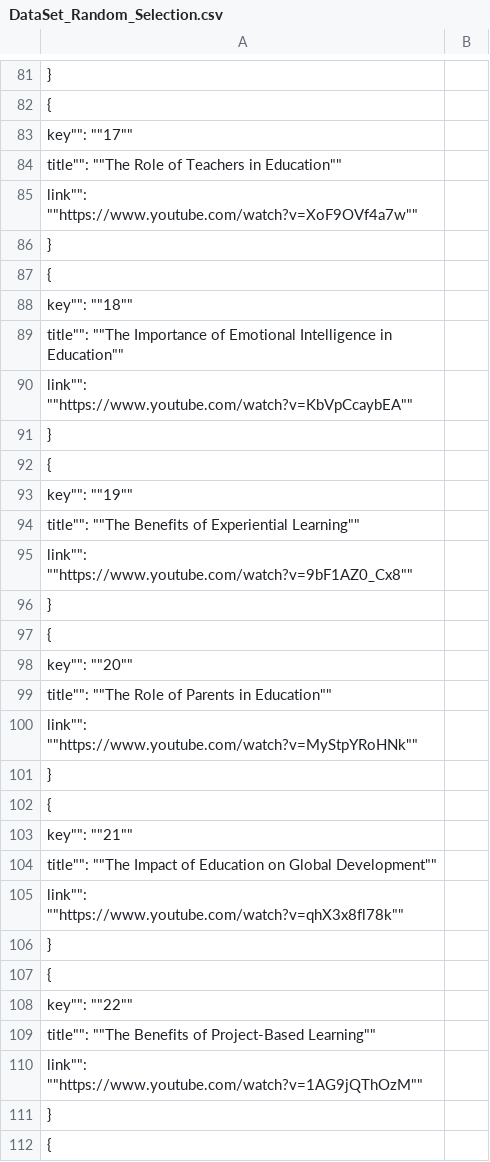
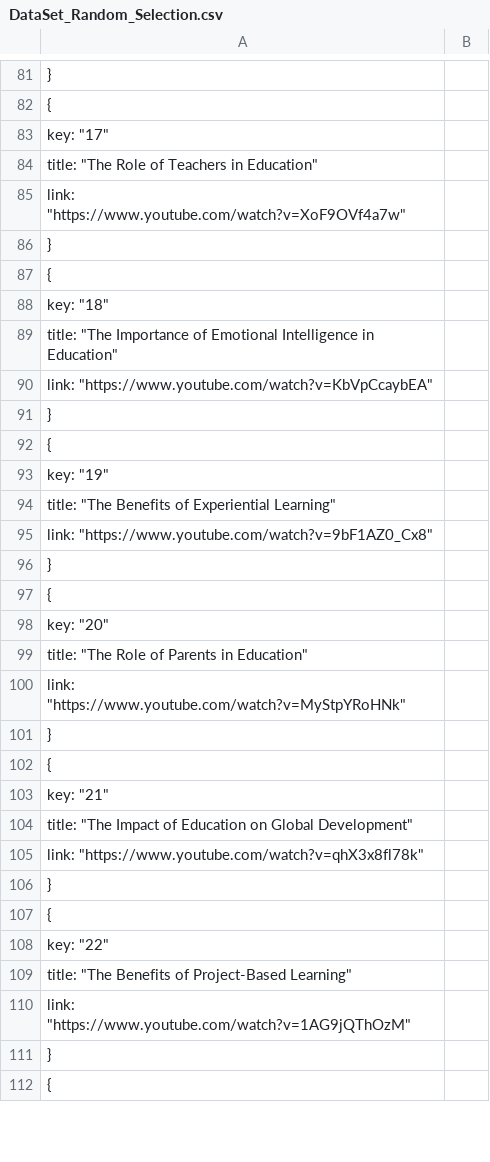
Before and after one commit to PulasthiAbey/Datasets, a CSV file: Choices/DataSet_Random_Selection.csv, drawn as a sheet; only a part is shown, gaps mark what is left out; the diff covers the shown part only; the diff names each change by its address in the sheet, - before the commit and + after, or states it on an @@ line.

```diff
--- a/Choices/DataSet_Random_Selection.csv
+++ b/Choices/DataSet_Random_Selection.csv
-A83: key"": ""17""
+A83: key: "17"
-A84: title"": ""The Role of Teachers in Education""
+A84: title: "The Role of Teachers in Education"
-A85: link"": ""https://www.youtube.com/watch?v=XoF9OVf4a7w""
+A85: link: "https://www.youtube.com/watch?v=XoF9OVf4a7w"
-A88: key"": ""18""
+A88: key: "18"
-A89: title"": ""The Importance of Emotional Intelligence in Education""
+A89: title: "The Importance of Emotional Intelligence in Education"
-A90: link"": ""https://www.youtube.com/watch?v=KbVpCcaybEA""
+A90: link: "https://www.youtube.com/watch?v=KbVpCcaybEA"
-A93: key"": ""19""
+A93: key: "19"
-A94: title"": ""The Benefits of Experiential Learning""
+A94: title: "The Benefits of Experiential Learning"
-A95: link"": ""https://www.youtube.com/watch?v=9bF1AZ0_Cx8""
+A95: link: "https://www.youtube.com/watch?v=9bF1AZ0_Cx8"
-A98: key"": ""20""
+A98: key: "20"
-A99: title"": ""The Role of Parents in Education""
+A99: title: "The Role of Parents in Education"
-A100: link"": ""https://www.youtube.com/watch?v=MyStpYRoHNk""
+A100: link: "https://www.youtube.com/watch?v=MyStpYRoHNk"
-A103: key"": ""21""
+A103: key: "21"
-A104: title"": ""The Impact of Education on Global Development""
+A104: title: "The Impact of Education on Global Development"
-A105: link"": ""https://www.youtube.com/watch?v=qhX3x8fl78k""
+A105: link: "https://www.youtube.com/watch?v=qhX3x8fl78k"
-A108: key"": ""22""
+A108: key: "22"
-A109: title"": ""The Benefits of Project-Based Learning""
+A109: title: "The Benefits of Project-Based Learning"
-A110: link"": ""https://www.youtube.com/watch?v=1AG9jQThOzM""
+A110: link: "https://www.youtube.com/watch?v=1AG9jQThOzM"
```
Also changed, not shown: 60 edited cells elsewhere in this file.
